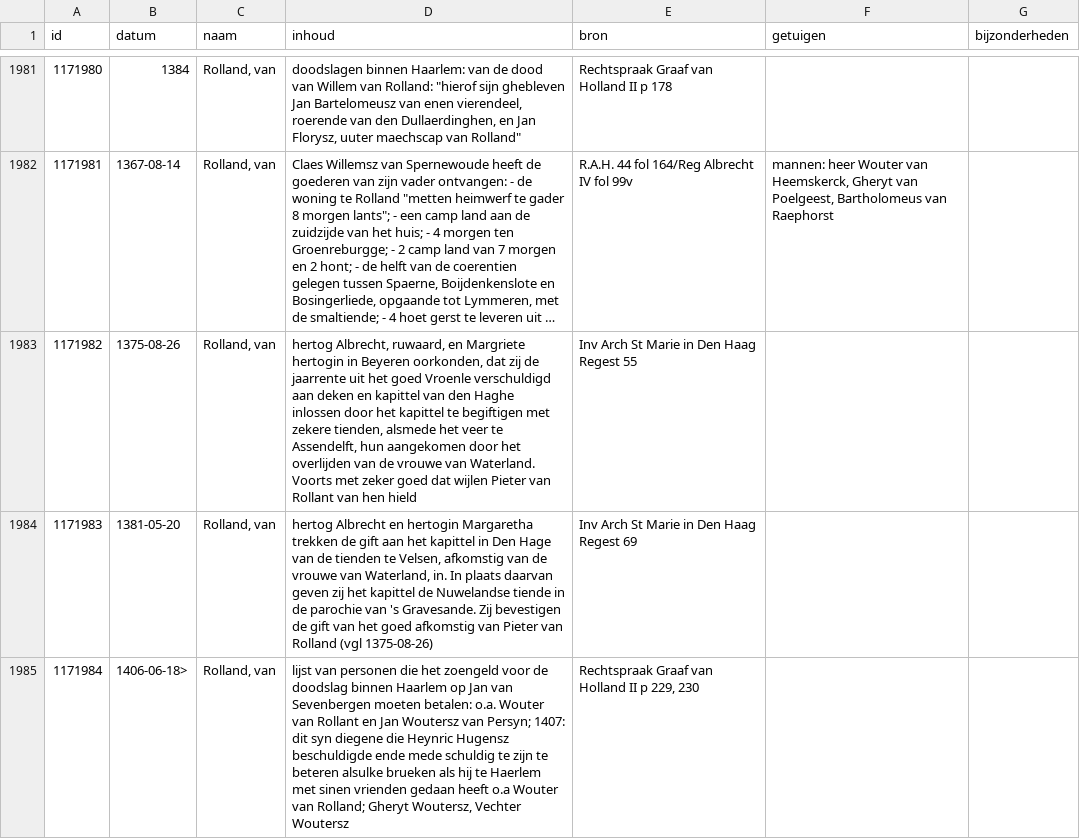
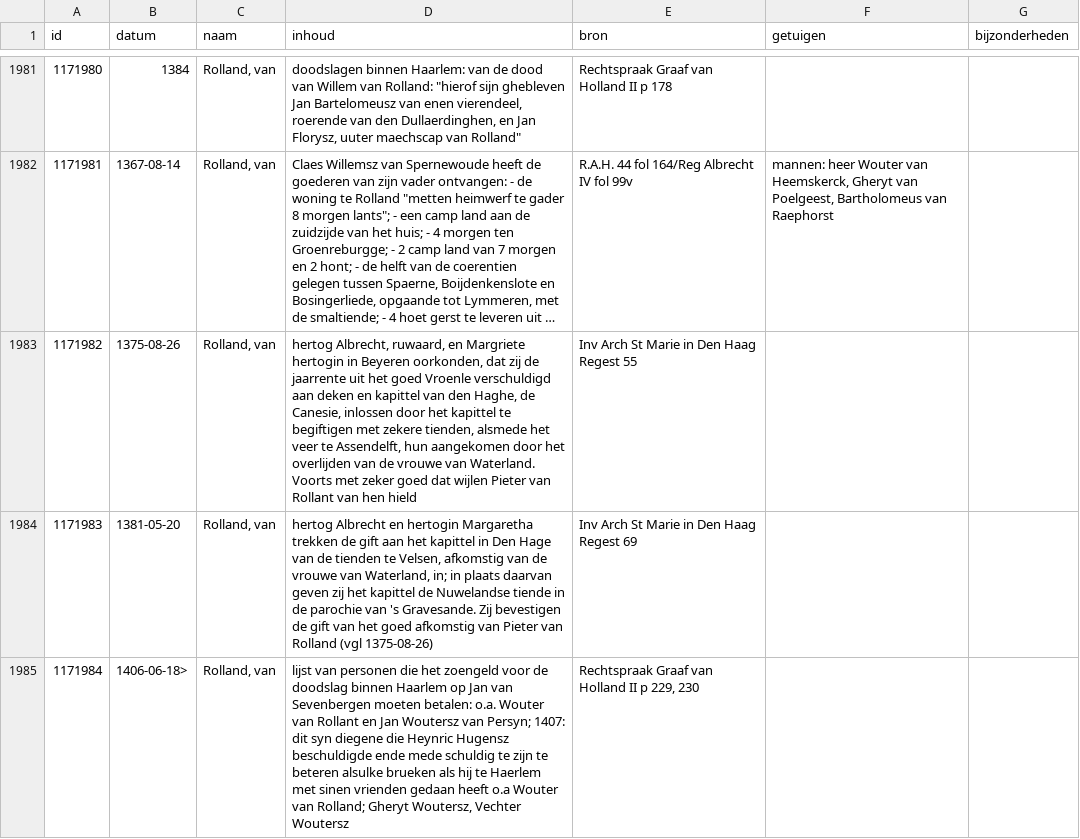
Before and after one commit to collectiegroesbeek/collectiegroesbeek-data, a CSV file: Coll Gr R.csv, drawn as a sheet; only a part is shown, gaps mark what is left out; long unchanged cells end in …; the diff covers the shown part only; the diff names each change by its address in the sheet, - before the commit and + after, or states it on an @@ line.

```diff
--- a/Coll Gr R.csv
+++ b/Coll Gr R.csv
-D1983 (inhoud): …van den Haghe inlossen door…
+D1983 (inhoud): …van den Haghe, de Canesie, inlossen door…
-D1984 (inhoud): …van Waterland, in. In plaats daarvan…
+D1984 (inhoud): …van Waterland, in; in plaats daarvan…
```
Also changed, not shown: 20 edited cells elsewhere in this file, Coll Gr M.csv, Coll Gr N O.csv, 18 other files.
